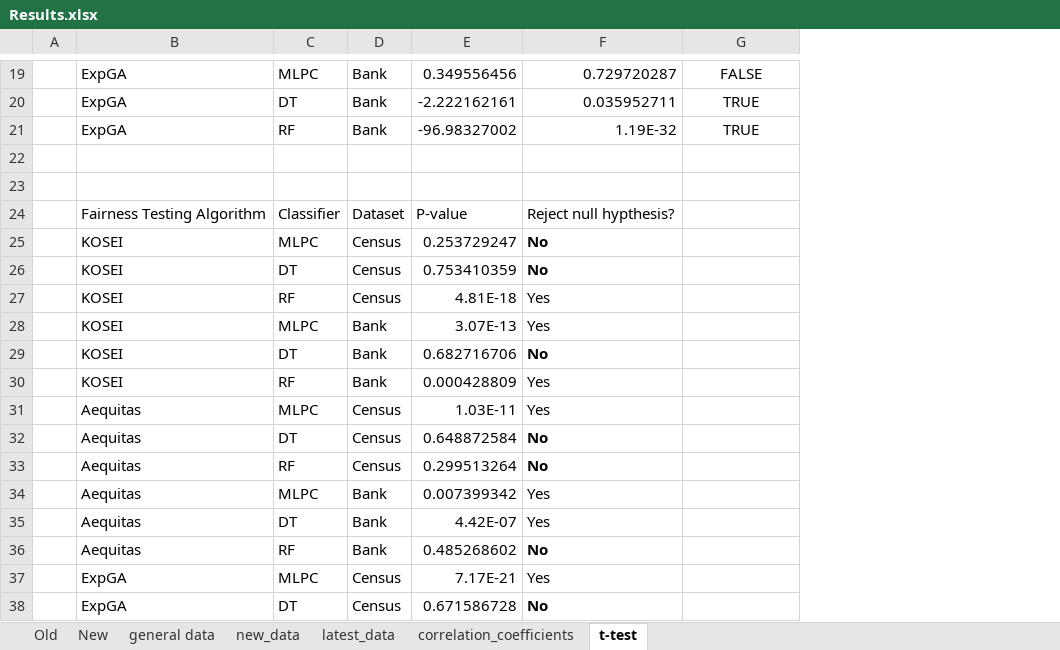
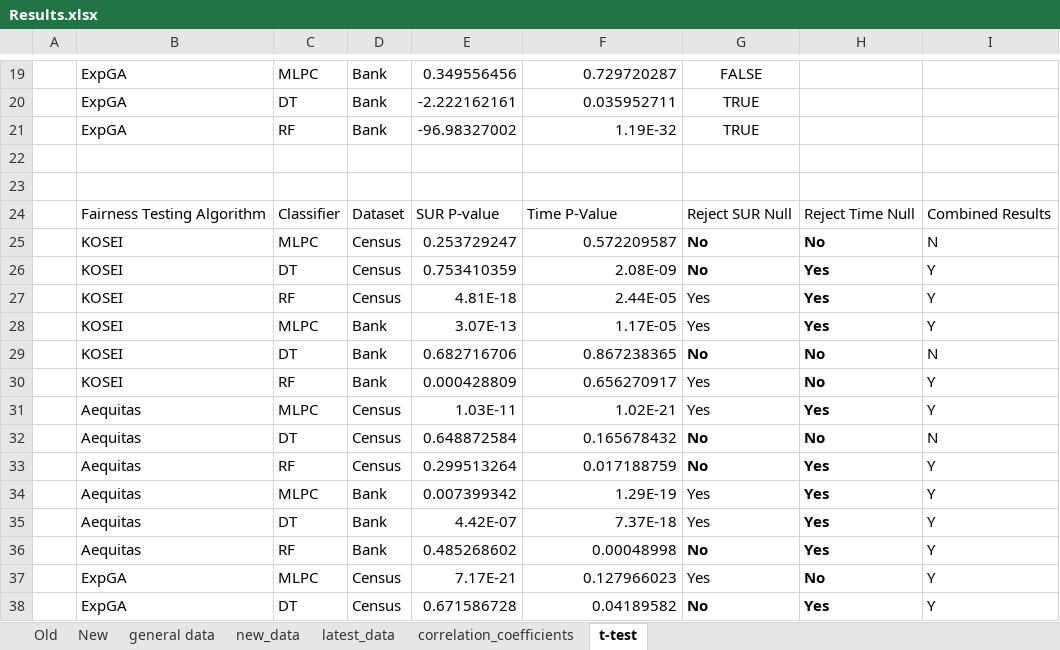
Before and after one commit to timjordanRe/Honours-Final, an Excel workbook: Results.xlsx, sheet t-test, drawn as a sheet; only a part is shown, gaps mark what is left out; values as stored, in another font and other column widths than the file's, no borders; the diff covers the shown part only; the diff names each change by its address in the sheet, - before the commit and + after, or states it on an @@ line.

Commit message:
added calc for time paired t test

```diff
--- a/Results.xlsx (sheet t-test)
+++ b/Results.xlsx (sheet t-test)
+column H, rows 24-38: Reject Time Null | No | Yes | Yes | Yes | No | No | Yes | No | Yes | Yes | Yes | Yes | No | Yes
+column I, rows 24-38: Combined Results | N | Y | Y | Y | N | Y | Y | N | Y | Y | Y | Y | Y | Y
-E24: P-value
+E24: SUR P-value
-F24: Reject null hypthesis?
+F24: Time P-Value
-G24: (empty)
+G24: Reject SUR Null
-F25: No
+F25: 0.572209587
-F25:F26 bold: on
+F25:F26 bold: off
-G25:G26: (empty)
+G25:G26: No
-F26: No
+F26: 2.08E-09
-F27: Yes
+F27: 2.44E-05
-G27:G28: (empty)
+G27:G28: Yes
-F28: Yes
+F28: 1.17E-05
-F29: No
+F29: 0.867238365
-F29 bold: on
+F29 bold: off
-G29: (empty)
+G29: No
-F30: Yes
+F30: 0.656270917
-G30:G31: (empty)
+G30:G31: Yes
-F31: Yes
+F31: 1.02E-21
-F32: No
+F32: 0.165678432
-F32:F33 bold: on
+F32:F33 bold: off
-G32:G33: (empty)
+G32:G33: No
-F33: No
+F33: 0.017188759
-F34: Yes
+F34: 1.29E-19
-G34:G35: (empty)
+G34:G35: Yes
-F35: Yes
+F35: 7.37E-18
-F36: No
+F36: 0.00048998
-F36 bold: on
+F36 bold: off
-G36: (empty)
+G36: No
-F37: Yes
+F37: 0.127966023
-G37: (empty)
+G37: Yes
-F38: No
+F38: 0.04189582
-F38 bold: on
+F38 bold: off
-G38: (empty)
+G38: No
```
Also changed, not shown: 8 edited cells and cell formats elsewhere in this sheet.
